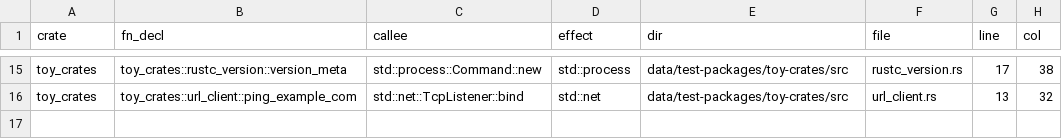
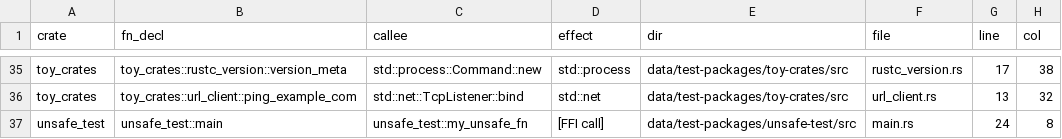
Before and after one commit to PLSysSec/cargo-scan, a CSV file: data/results/test_all.csv, drawn as a sheet; only a part is shown, gaps mark what is left out; the diff covers the shown part only.

Commit message:
:file_cabinet: add FFI calls to results under version control (conservative overapproximation)

```diff
--- a/data/results/test_all.csv
+++ b/data/results/test_all.csv
@@ -16 +36,2 @@ toy_crates, toy_crates::rustc_version::version_meta, std::process::Command::new,
 toy_crates, toy_crates::url_client::ping_example_com, std::net::TcpListener::bind, std::net, data/test-packages/toy-crates/src, url_client.rs, 13, 32
+unsafe_test, unsafe_test::main, unsafe_test::my_unsafe_fn, [FFI call], data/test-packages/unsafe-test/src, main.rs, 24, 8
```
Also changed, not shown: 20 added rows elsewhere in this file, 8 other files.
